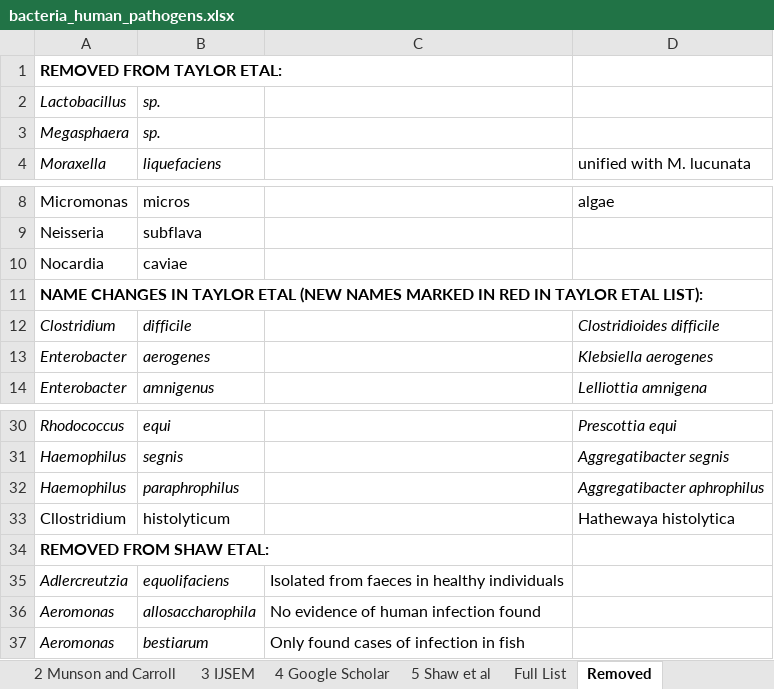
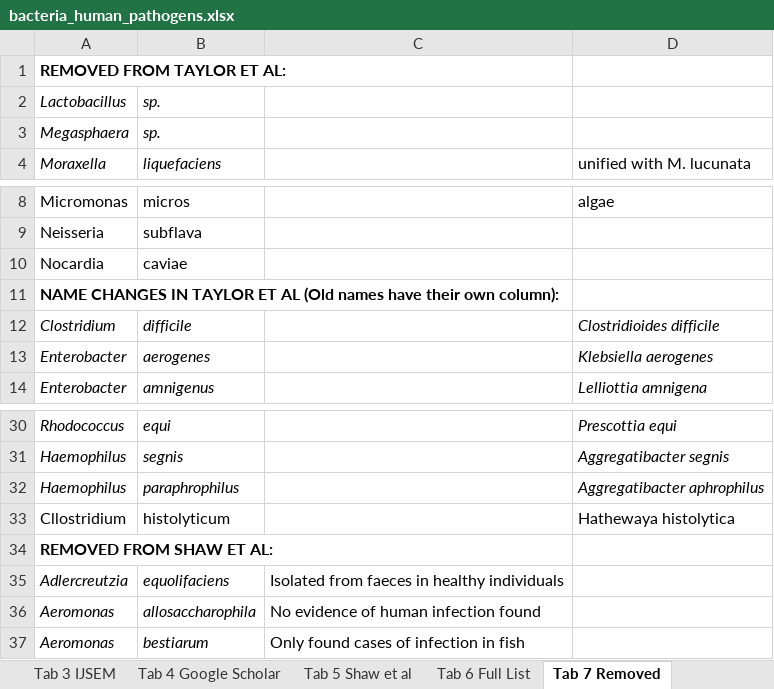
Before and after one commit to padpadpadpad/bartlett_et_al_2022_human_pathogens, an Excel workbook: data/bacteria_human_pathogens.xlsx, sheet Tab 7 Removed, drawn as a sheet; only a part is shown, gaps mark what is left out; values as stored, in another font and other column widths than the file's, no borders; the diff names each change by its address in the sheet, - before the commit and + after, or states it on an @@ line.

Commit message:
Update human pathogen data sheet.

```diff
--- a/data/bacteria_human_pathogens.xlsx (sheet Tab 7 Removed)
+++ b/data/bacteria_human_pathogens.xlsx (sheet Tab 7 Removed)
-sheet tab: 3 IJSEM
+sheet tab: Tab 3 IJSEM
-sheet tab: 4 Google Scholar
+sheet tab: Tab 4 Google Scholar
-sheet tab: 5 Shaw et al
+sheet tab: Tab 5 Shaw et al
-sheet tab: Full List
+sheet tab: Tab 6 Full List
-sheet tab: Removed
+sheet tab: Tab 7 Removed
-A1: REMOVED FROM TAYLOR ETAL:
+A1: REMOVED FROM TAYLOR ET AL:
-A11: …IN TAYLOR ETAL (NEW NAMES MARKED IN RED IN TAYLOR ETAL LIST):
+A11: …IN TAYLOR ET AL (Old names have their own column):
-A34: REMOVED FROM SHAW ETAL:
+A34: REMOVED FROM SHAW ET AL:
```
Also changed, not shown: other sheet tabs.
